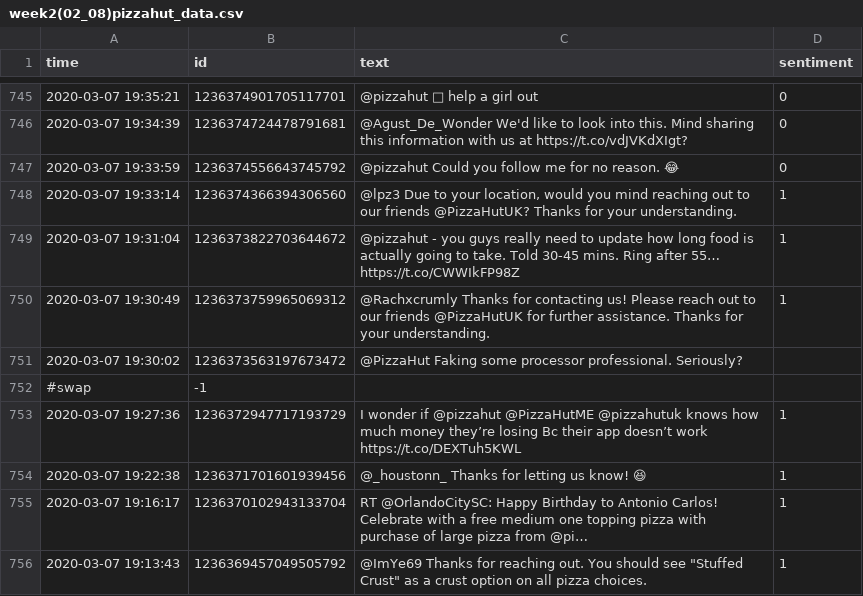
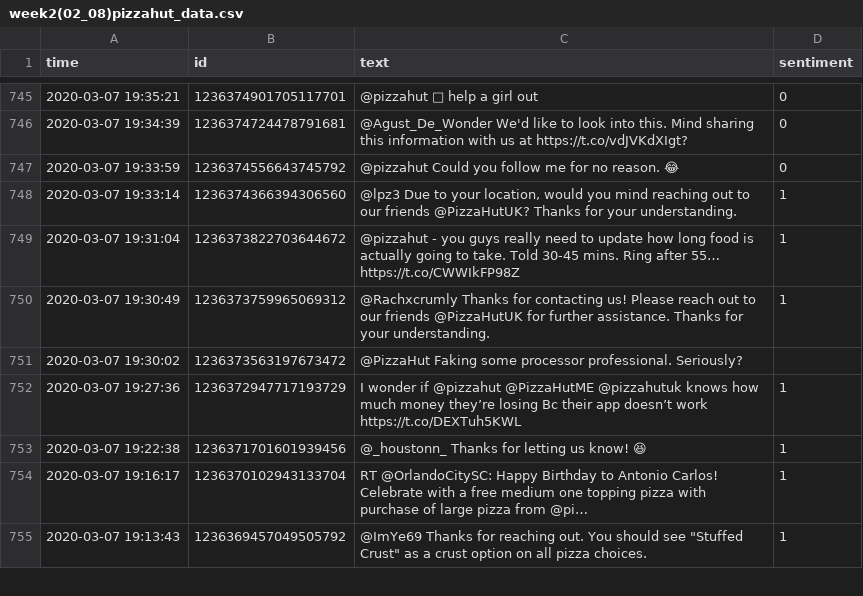
Before and after one commit to AnneHS/SocialWeb, a CSV file: data/week2/week2(02_08)pizzahut_data.csv, drawn as a sheet; only a part is shown, gaps mark what is left out; the diff names each change by its address in the sheet, - before the commit and + after, or states it on an @@ line.

Commit message:
extract 3rd week data

```diff
--- a/data/week2/week2(02_08)pizzahut_data.csv
+++ b/data/week2/week2(02_08)pizzahut_data.csv
-row 752: #swap | -1
```
Also changed, not shown: 7 other files.
